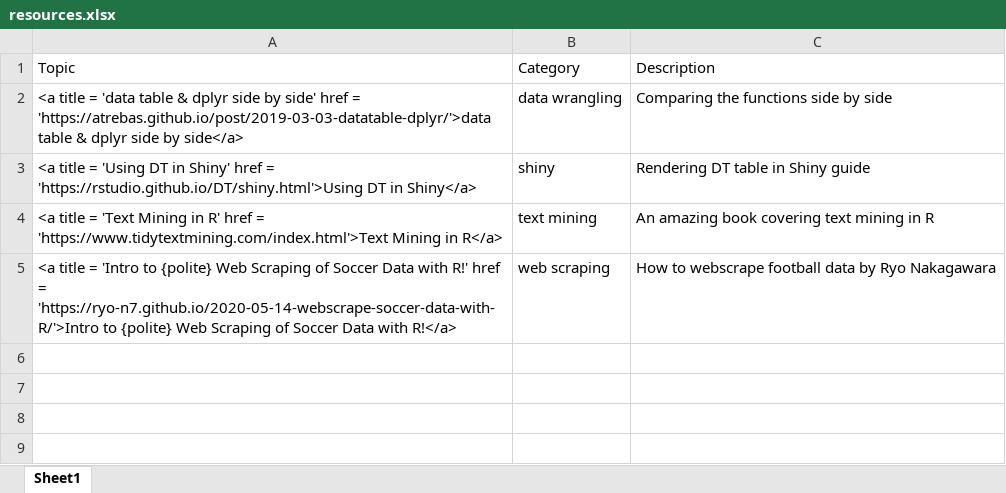
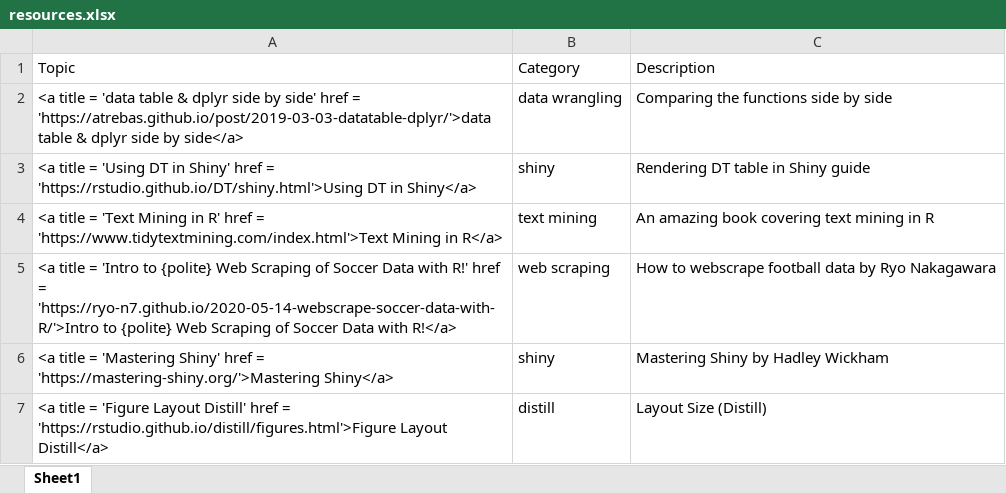
Before and after one commit to zahiernasrudin/Zahier_Website, an Excel workbook: _posts/resources/resources.xlsx, sheet Sheet1, drawn as a sheet; values as stored, in another font and other column widths than the file's, no borders; the diff names each change by its address in the sheet, - before the commit and + after, or states it on an @@ line.

Commit message:
New blog post

```diff
--- a/_posts/resources/resources.xlsx (sheet Sheet1)
+++ b/_posts/resources/resources.xlsx (sheet Sheet1)
+row 6: <a title = 'Mastering Shiny' href = 'https://mastering-shiny.org/'>Mastering Shiny</a> | shiny | Mastering Shiny by Hadley Wickham
+row 7: <a title = 'Figure Layout Distill' href = 'https://rstudio.github.io/distill/figures.html'>Figure Layout Distill</a> | distill | Layout Size (Distill)
```
Also changed, not shown: docs/posts/resources/resources.xlsx, 43 other files.
